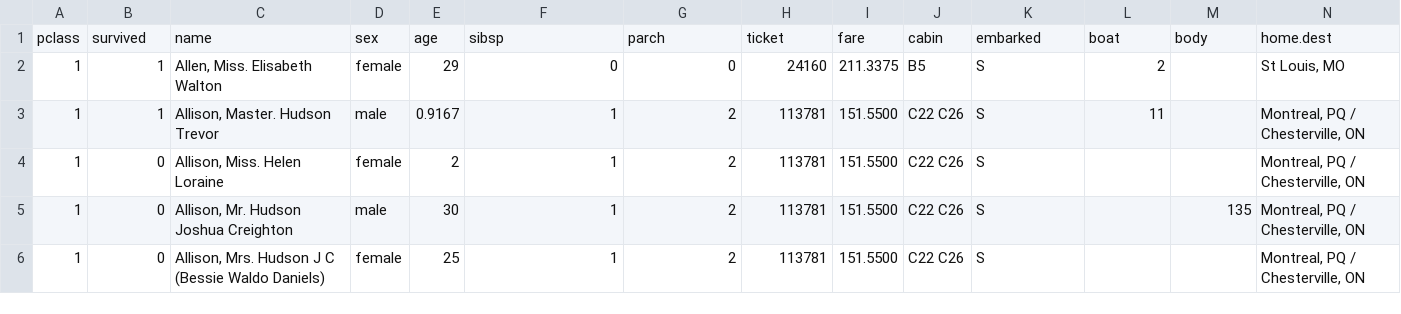
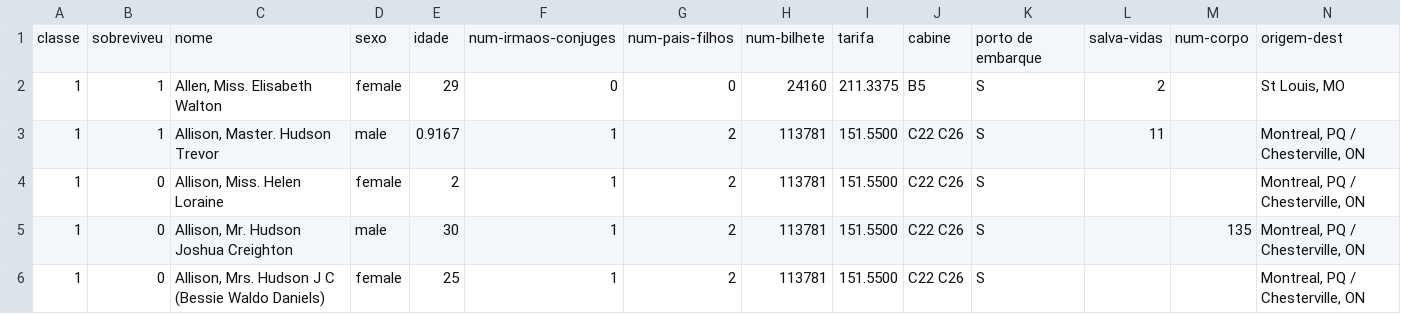
Before and after one commit to nativanando/masters-degree, a CSV file: mineracao-de-dados/titanic-dataset/titanic.csv, drawn as a sheet; only a part is shown; removed rows and columns are numbered as before the commit, all else as after; the diff names each change by its address in the sheet, - before the commit and + after, or states it on an @@ line.

Commit message:
adding data

```diff
--- a/mineracao-de-dados/titanic-dataset/titanic.csv
+++ b/mineracao-de-dados/titanic-dataset/titanic.csv
-row 1: pclass | survived | name | sex | age | sibsp | parch | ticket | fare | cabin | embarked | boat | body | home.dest
+row 1: classe | sobreviveu | nome | sexo | idade | num-irmaos-conjuges | num-pais-filhos | num-bilhete | tarifa | cabine | porto de embarque | salva-vidas | num-corpo | origem-dest
```
Also changed, not shown: 1 other file.
